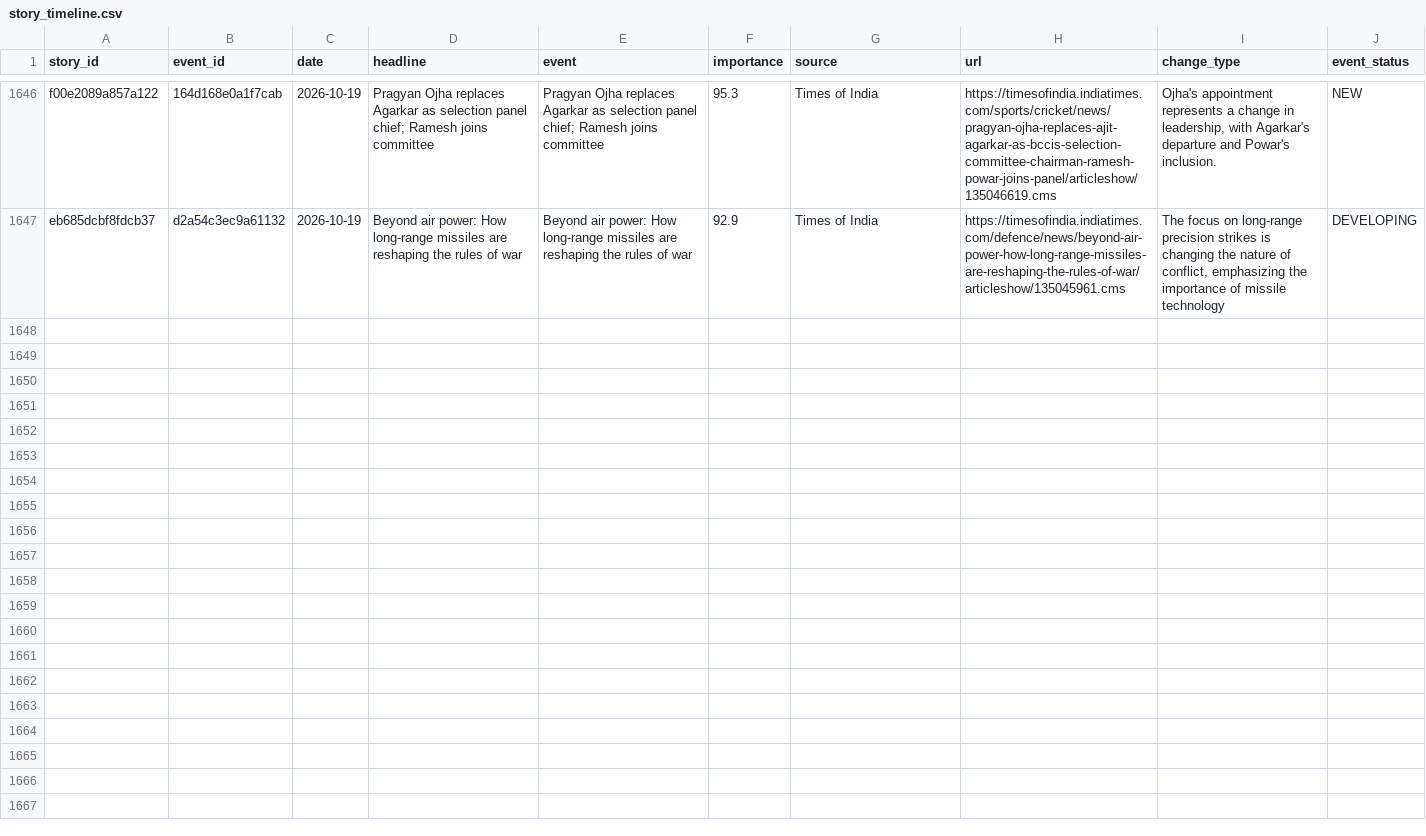
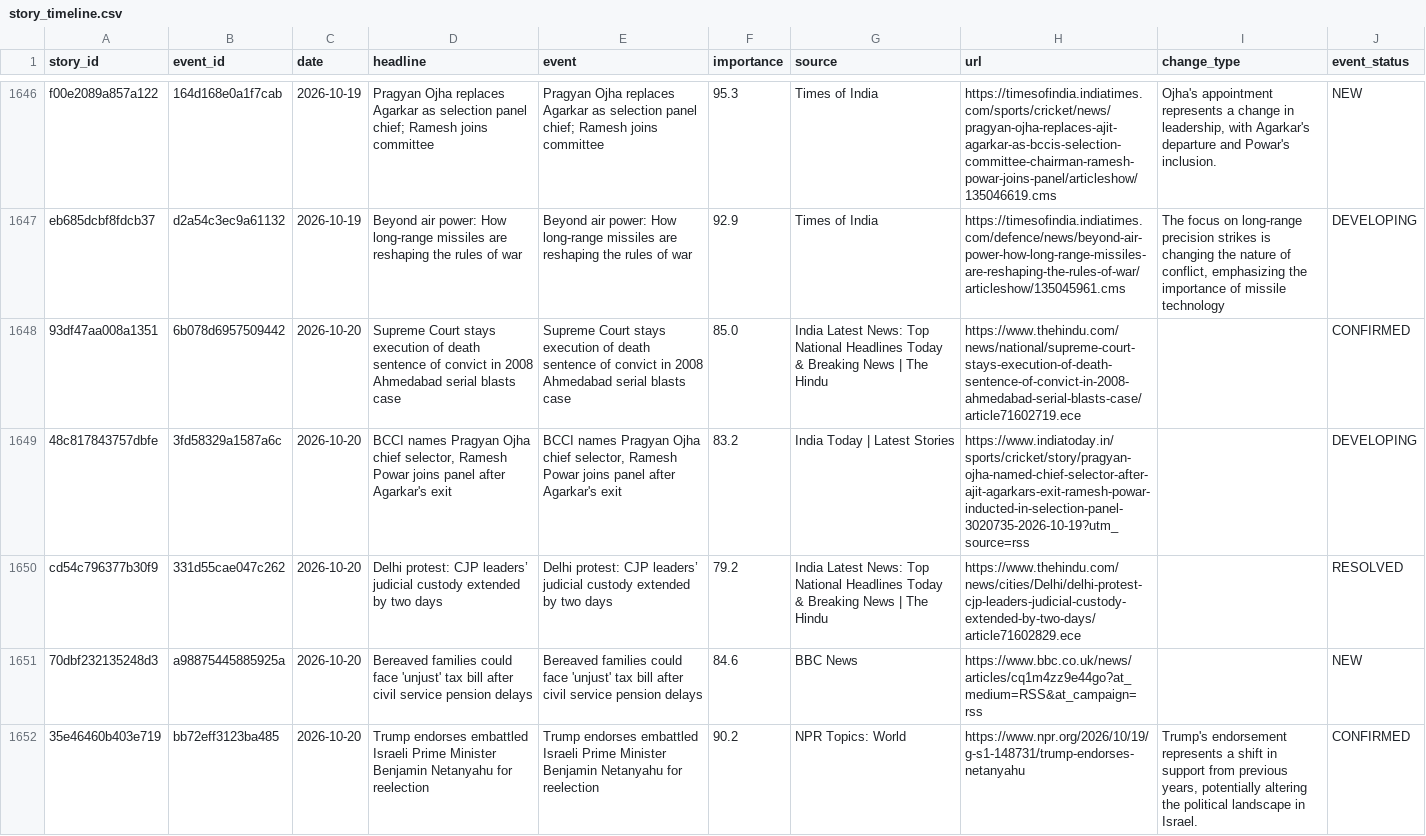
Before and after one commit to vishwasgarg5/news-knowledge-bot, a CSV file: data/story_timeline.csv, drawn as a sheet; only a part is shown, gaps mark what is left out; the diff covers the shown part only.

```diff
--- a/data/story_timeline.csv
+++ b/data/story_timeline.csv
@@ -1647 +1647,6 @@ f00e2089a857a122,164d168e0a1f7cab,2026-10-19,Pragyan Ojha replaces Agarkar as se
 eb685dcbf8fdcb37,d2a54c3ec9a61132,2026-10-19,Beyond air power: How long-range missiles are reshaping the rules of war,Beyond air power: How long-range missiles are reshaping the rules of war,92.9,Times of India,https://timesofindia.indiatimes.com/defence/news/beyond-air-power-how-long-range-missiles-are-reshaping-the-rules-of-war/articleshow/135045961.cms,"The focus on long-range precision strikes is changing the nature of conflict, emphasizing the importance of missile technology",DEVELOPING
+93df47aa008a1351,6b078d6957509442,2026-10-20,Supreme Court stays execution of death sentence of convict in 2008 Ahmedabad serial blasts case,Supreme Court stays execution of death sentence of convict in 2008 Ahmedabad serial blasts case,85.0,India Latest News: Top National Headlines Today & Breaking News | The Hindu,https://www.thehindu.com/news/national/supreme-court-stays-execution-of-death-sentence-of-convict-in-2008-ahmedabad-serial-blasts-case/article71602719.ece,,CONFIRMED
+48c817843757dbfe,3fd58329a1587a6c,2026-10-20,"BCCI names Pragyan Ojha chief selector, Ramesh Powar joins panel after Agarkar's exit","BCCI names Pragyan Ojha chief selector, Ramesh Powar joins panel after Agarkar's exit",83.2,India Today | Latest Stories,https://www.indiatoday.in/sports/cricket/story/pragyan-ojha-named-chief-selector-after-ajit-agarkars-exit-ramesh-powar-inducted-in-selection-panel-3020735-2026-10-19?utm_source=rss,,DEVELOPING
+cd54c796377b30f9,331d55cae047c262,2026-10-20,Delhi protest: CJP leaders’ judicial custody extended by two days,Delhi protest: CJP leaders’ judicial custody extended by two days,79.2,India Latest News: Top National Headlines Today & Breaking News | The Hindu,https://www.thehindu.com/news/cities/Delhi/delhi-protest-cjp-leaders-judicial-custody-extended-by-two-days/article71602829.ece,,RESOLVED
+70dbf232135248d3,a98875445885925a,2026-10-20,Bereaved families could face 'unjust' tax bill after civil service pension delays,Bereaved families could face 'unjust' tax bill after civil service pension delays,84.6,BBC News,https://www.bbc.co.uk/news/articles/cq1m4zz9e44go?at_medium=RSS&at_campaign=rss,,NEW
+35e46460b403e719,bb72eff3123ba485,2026-10-20,Trump endorses embattled Israeli Prime Minister Benjamin Netanyahu for reelection,Trump endorses embattled Israeli Prime Minister Benjamin Netanyahu for reelection,90.2,NPR Topics: World,https://www.npr.org/2026/10/19/g-s1-148731/trump-endorses-netanyahu,"Trump's endorsement represents a shift in support from previous years, potentially altering the political landscape in Israel.",CONFIRMED
```
Also changed, not shown: 4 added rows elsewhere in this file, data/entity_memory.csv, data/event_memory.csv, 9 other files.
